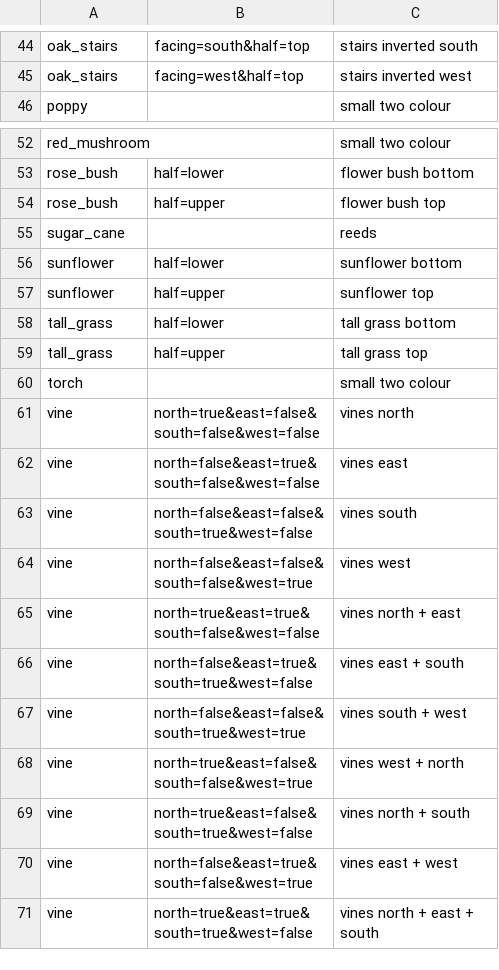
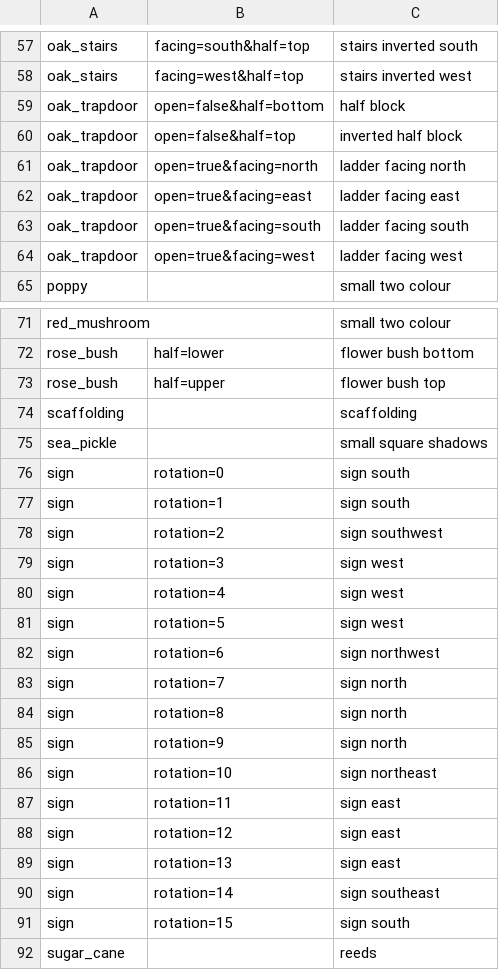
Before and after one commit to saltire/rmapbash, a CSV file: scripts/blocks/blockshapes.csv, drawn as a sheet; only a part is shown, gaps mark what is left out; the shorter side is filled out with more unchanged rows; the diff covers the shown part only.

```diff
--- a/scripts/blocks/blockshapes.csv
+++ b/scripts/blocks/blockshapes.csv
@@ -45,2 +58,8 @@ oak_stairs,facing=south&half=top,stairs inverted south
 oak_stairs,facing=west&half=top,stairs inverted west
+oak_trapdoor,open=false&half=bottom,half block
+oak_trapdoor,open=false&half=top,inverted half block
+oak_trapdoor,open=true&facing=north,ladder facing north
+oak_trapdoor,open=true&facing=east,ladder facing east
+oak_trapdoor,open=true&facing=south,ladder facing south
+oak_trapdoor,open=true&facing=west,ladder facing west
 poppy,,small two colour
@@ -54,2 +73,20 @@ rose_bush,half=lower,flower bush bottom
 rose_bush,half=upper,flower bush top
+scaffolding,,scaffolding
+sea_pickle,,small square shadows
+sign,rotation=0,sign south
+sign,rotation=1,sign south
+sign,rotation=2,sign southwest
+sign,rotation=3,sign west
+sign,rotation=4,sign west
+sign,rotation=5,sign west
+sign,rotation=6,sign northwest
+sign,rotation=7,sign north
+sign,rotation=8,sign north
+sign,rotation=9,sign north
+sign,rotation=10,sign northeast
+sign,rotation=11,sign east
+sign,rotation=12,sign east
+sign,rotation=13,sign east
+sign,rotation=14,sign southeast
+sign,rotation=15,sign south
 sugar_cane,,reeds
```
Also changed, not shown: 17 added rows elsewhere in this file, scripts/blocks/blockcolors.csv, scripts/blocks/copyblockcolor.csv, 4 other files.
